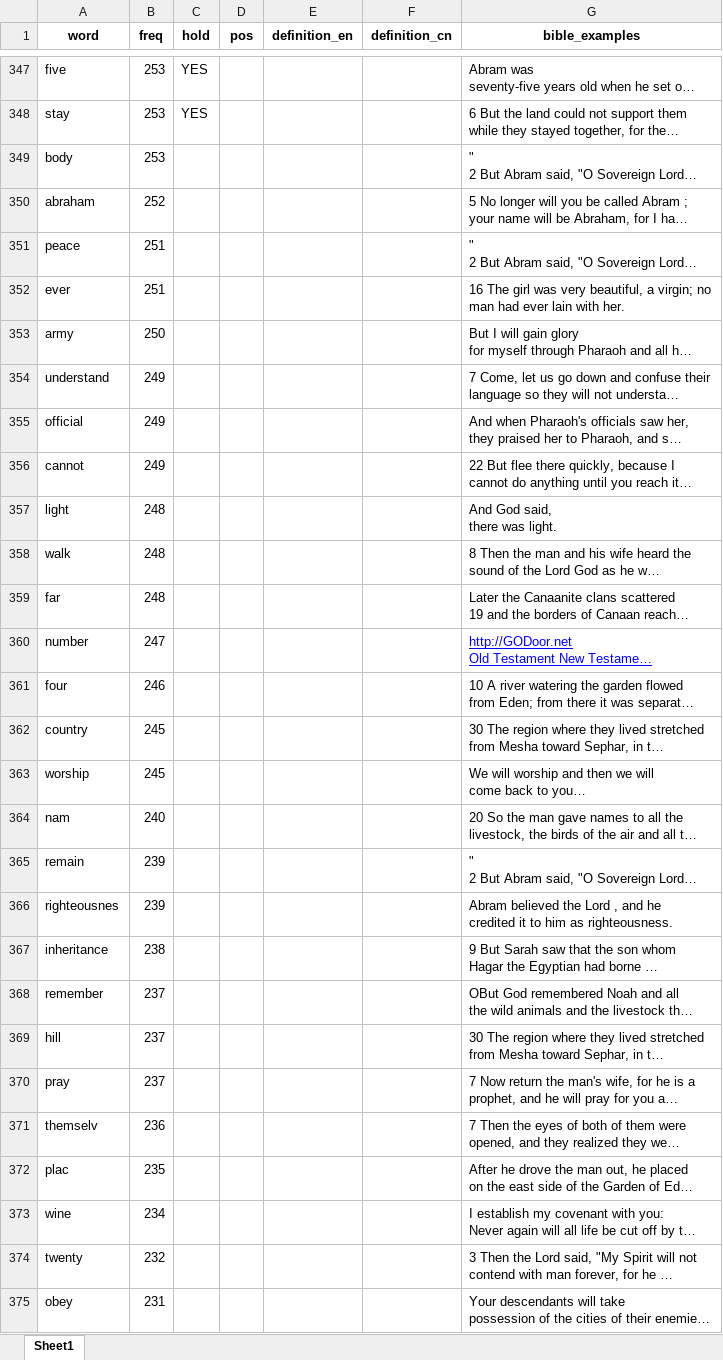
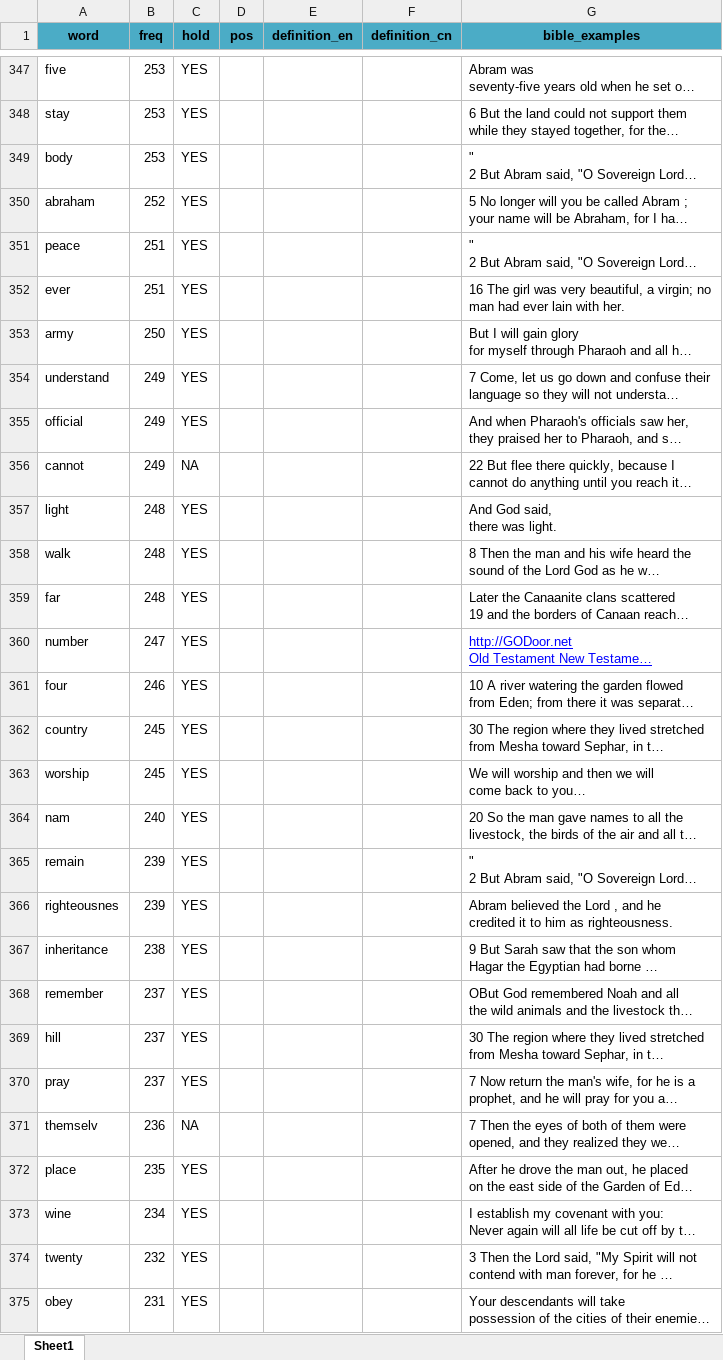
Before and after one commit to weiguoxian/BibleProject, an Excel workbook: src/data/bible_words_full.xlsx, sheet Sheet1, drawn as a sheet; only a part is shown, gaps mark what is left out; long unchanged cells end in …; values as stored, in another font and other column widths than the file's, no borders; the diff covers the shown part only; the diff names each change by its address in the sheet, - before the commit and + after, or states it on an @@ line.

Commit message:
修正Hold

```diff
--- a/src/data/bible_words_full.xlsx (sheet Sheet1)
+++ b/src/data/bible_words_full.xlsx (sheet Sheet1)
-A1:G1 fill: none
+A1:G1 fill: #4BACC6
-C349:C355 (hold): (empty)
+C349:C355 (hold): YES
-C356 (hold): (empty)
+C356 (hold): NA
-C357:C370 (hold): (empty)
+C357:C370 (hold): YES
-C371 (hold): (empty)
+C371 (hold): NA
-A372 (word): plac
+A372 (word): place
-C372:C375 (hold): (empty)
+C372:C375 (hold): YES
```
Also changed, not shown: 34 edited cells elsewhere in this sheet.
